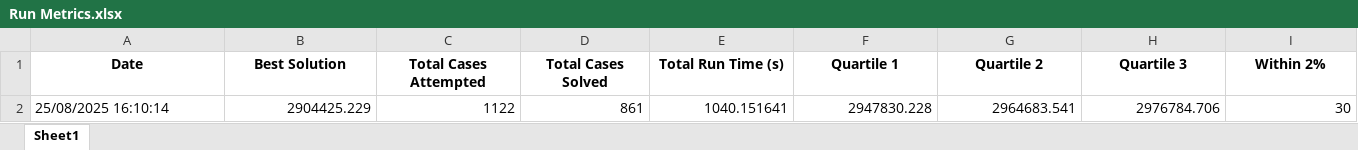
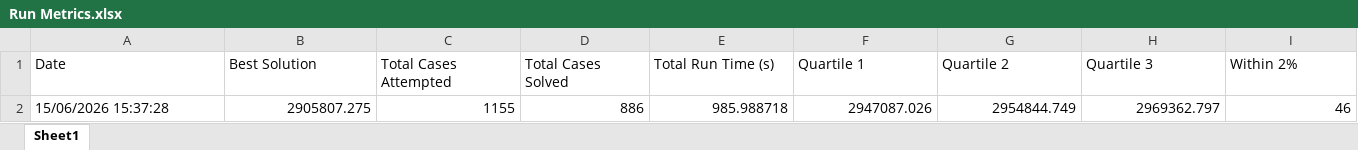
Before and after one commit to waikato-ahuora-smart-energy-systems/OpenHENS, an Excel workbook: examples/results/Nine-stream-Linnhoff-and-Ahmad-1999-1/Run Metrics.xlsx, sheet Sheet1, drawn as a sheet; only a part is shown; values as stored, in another font and other column widths than the file's, no borders; removed rows and columns are numbered as before the commit, all else as after; rows hold the shown columns only; the diff covers the shown part only; the diff names each change by its address in the sheet, - before the commit and + after, or states it on an @@ line.

```diff
--- a/examples/results/Nine-stream-Linnhoff-and-Ahmad-1999-1/Run Metrics.xlsx (sheet Sheet1)
+++ b/examples/results/Nine-stream-Linnhoff-and-Ahmad-1999-1/Run Metrics.xlsx (sheet Sheet1)
@@ A1:I1 bold: on → off, alignment: center → left @@
-row 2: 25/08/2025 16:10:14 | 2904425.229 | 1122 | 861 | 1040.151641 | 2947830.228 | 2964683.541 | 2976784.706 | 30
+row 2: 15/06/2026 15:37:28 | 2905807.275 | 1155 | 886 | 985.988718 | 2947087.026 | 2954844.749 | 2969362.797 | 46
```
Also changed, not shown: cell formats elsewhere in this sheet, examples/results/Four-stream-Yee-and-Grossmann-1990-1/Run Metrics.xlsx, examples/results/Four-stream-Yee-and-Grossmann-1990-1/Solution Metrics.xlsx, 5 other files.
